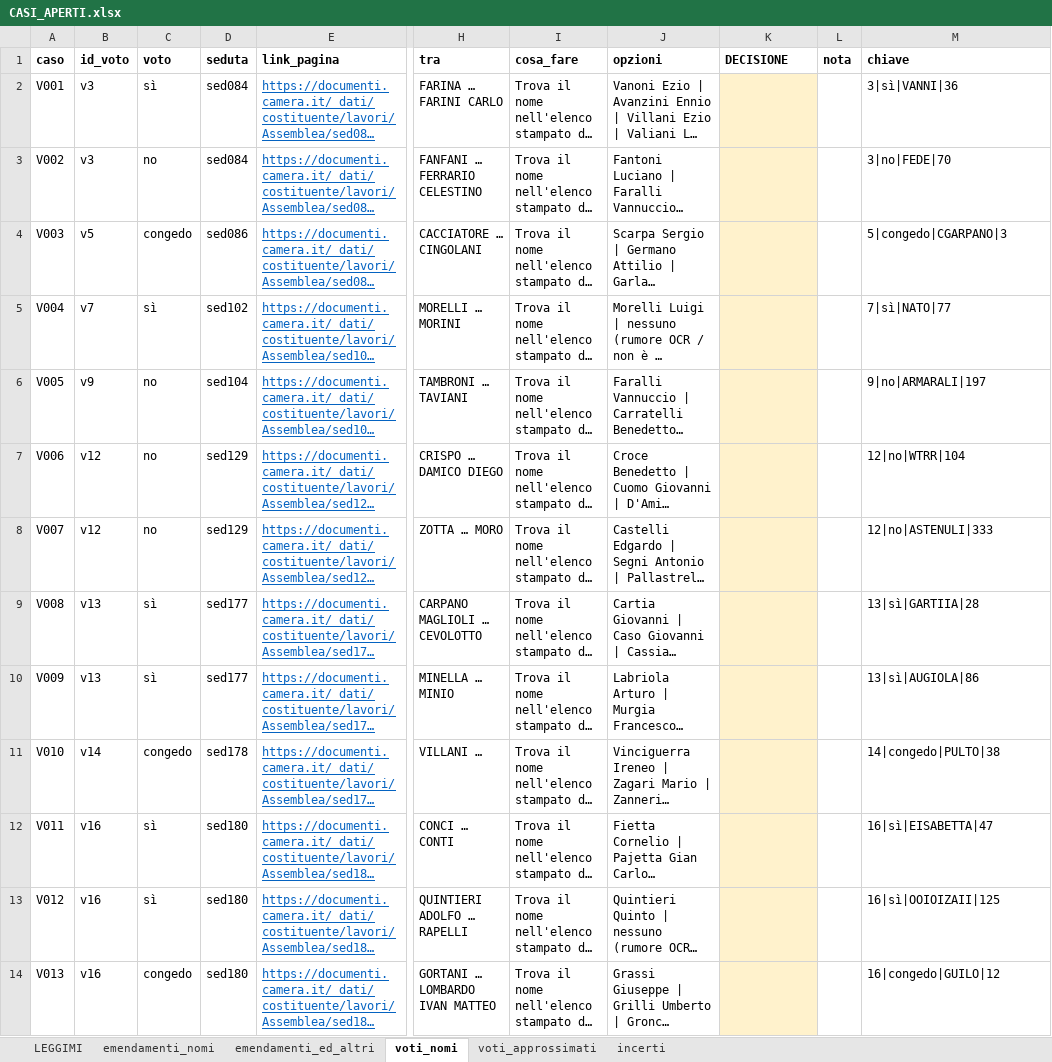
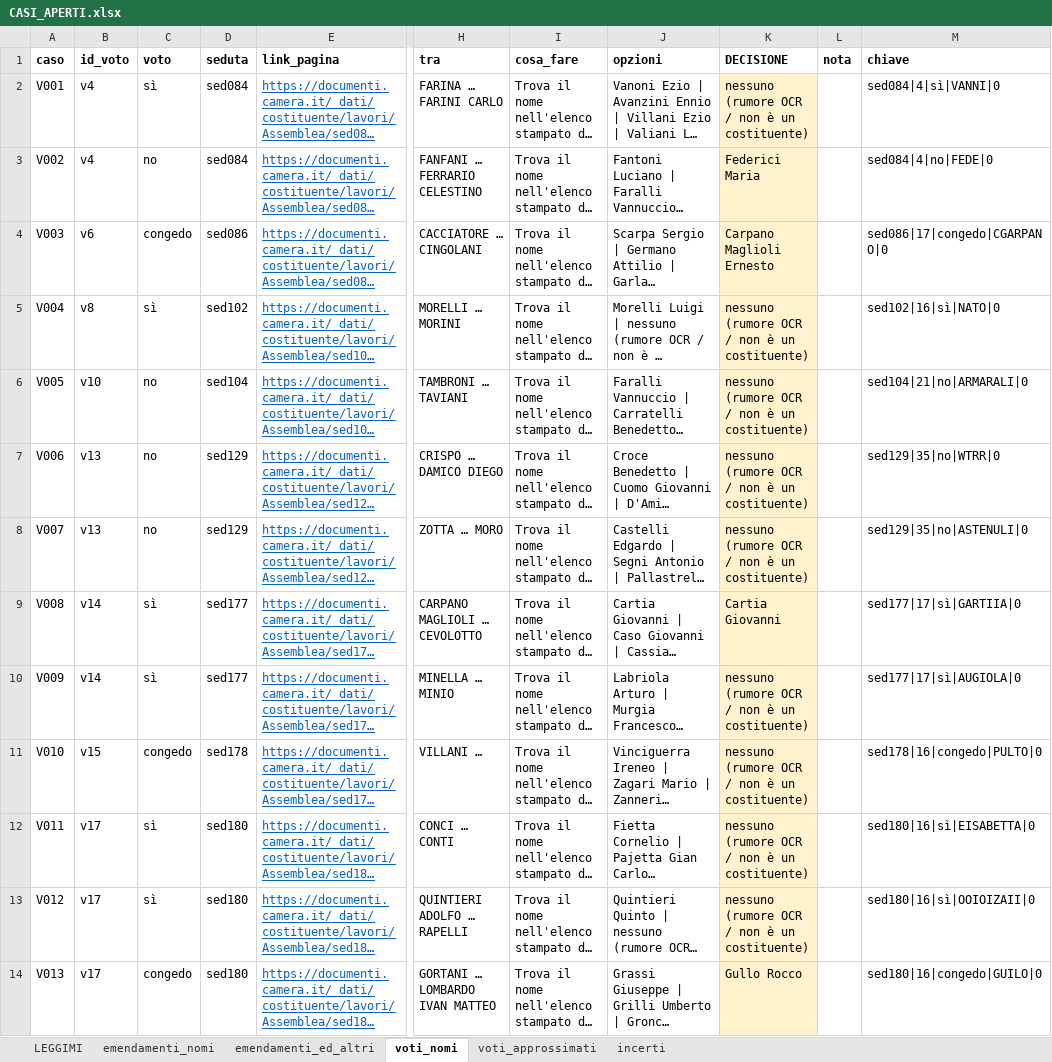
Before and after one commit to giacomo-melli/costituente-reti, an Excel workbook: pipeline/CASI_APERTI.xlsx, sheet voti_nomi, drawn as a sheet; only a part is shown, gaps mark what is left out; long unchanged cells end in …; values as stored, in another font and other column widths than the file's, no borders; the diff covers the shown part only; the diff names each change by its address in the sheet, - before the commit and + after, or states it on an @@ line.

Commit message:
16 sedute aggiunte controllate sull'immagine; casi aperti decisi; sei nuove regole dell'estrattore
- Emendamenti delle 16 sedute aggiunte con piu' firmatari letti tutti sull'immagine
  (VERIFICA_sedute_aggiunte_verificato.csv): 2 falsi positivi e 4 elenchi incompleti
- Estrattore: «presenterò… firmato anche dagli» con il turno di parola in linea,
  «presentato dall'onorevole X… reca anche le firme», «ha facolta' di svolgere… reca anche
  le firme», punto esclamativo spurio a fine riga, «ed astri», accento spurio; testo
  d'ordine del giorno spostato negli altri atti; elenco troncato unito all'elenco
  completo della stessa pagina
- Voti: totali di sed187 dall'ultimo numero dopo l'etichetta; chiavi del foglio dei casi
  aperti per seduta e pagina; righe decise conservate
- Tutti i casi di CASI_APERTI.xlsx decisi sulla pagina; correzioni a mano sed189, sed196
- Codebook IT/EN, CHANGELOG, README e nota aggiornati alle cifre correnti

```diff
--- a/pipeline/CASI_APERTI.xlsx (sheet voti_nomi)
+++ b/pipeline/CASI_APERTI.xlsx (sheet voti_nomi)
-B2:B3 (id_voto): v3
+B2:B3 (id_voto): v4
-K2 (DECISIONE): (empty)
+K2 (DECISIONE): nessuno (rumore OCR / non è un costituente)
-M2 (chiave): 3|sì|VANNI|36
+M2 (chiave): sed084|4|sì|VANNI|0
-K3 (DECISIONE): (empty)
+K3 (DECISIONE): Federici Maria
-M3 (chiave): 3|no|FEDE|70
+M3 (chiave): sed084|4|no|FEDE|0
-B4 (id_voto): v5
+B4 (id_voto): v6
-K4 (DECISIONE): (empty)
+K4 (DECISIONE): Carpano Maglioli Ernesto
-M4 (chiave): 5|congedo|CGARPANO|3
+M4 (chiave): sed086|17|congedo|CGARPANO|0
-B5 (id_voto): v7
+B5 (id_voto): v8
-K5:K8 (DECISIONE): (empty)
+K5:K8 (DECISIONE): nessuno (rumore OCR / non è un costituente)
-M5 (chiave): 7|sì|NATO|77
+M5 (chiave): sed102|16|sì|NATO|0
-B6 (id_voto): v9
+B6 (id_voto): v10
-M6 (chiave): 9|no|ARMARALI|197
+M6 (chiave): sed104|21|no|ARMARALI|0
-B7:B8 (id_voto): v12
+B7:B8 (id_voto): v13
-M7 (chiave): 12|no|WTRR|104
+M7 (chiave): sed129|35|no|WTRR|0
-M8 (chiave): 12|no|ASTENULI|333
+M8 (chiave): sed129|35|no|ASTENULI|0
-B9:B10 (id_voto): v13
+B9:B10 (id_voto): v14
-K9 (DECISIONE): (empty)
+K9 (DECISIONE): Cartia Giovanni
-M9 (chiave): 13|sì|GARTIIA|28
+M9 (chiave): sed177|17|sì|GARTIIA|0
-K10:K13 (DECISIONE): (empty)
+K10:K13 (DECISIONE): nessuno (rumore OCR / non è un costituente)
-M10 (chiave): 13|sì|AUGIOLA|86
+M10 (chiave): sed177|17|sì|AUGIOLA|0
-B11 (id_voto): v14
+B11 (id_voto): v15
-M11 (chiave): 14|congedo|PULTO|38
+M11 (chiave): sed178|16|congedo|PULTO|0
-B12:B14 (id_voto): v16
+B12:B14 (id_voto): v17
-M12 (chiave): 16|sì|EISABETTA|47
+M12 (chiave): sed180|16|sì|EISABETTA|0
-M13 (chiave): 16|sì|OOIOIZAII|125
+M13 (chiave): sed180|16|sì|OOIOIZAII|0
-K14 (DECISIONE): (empty)
+K14 (DECISIONE): Gullo Rocco
-M14 (chiave): 16|congedo|GUILO|12
+M14 (chiave): sed180|16|congedo|GUILO|0
```
Also changed, not shown: 1 added row and 115 edited cells elsewhere in this sheet, sheet voti_approssimati, sheet emendamenti_nomi, sheet emendamenti_ed_altri, sheet incerti, 56 other files.
